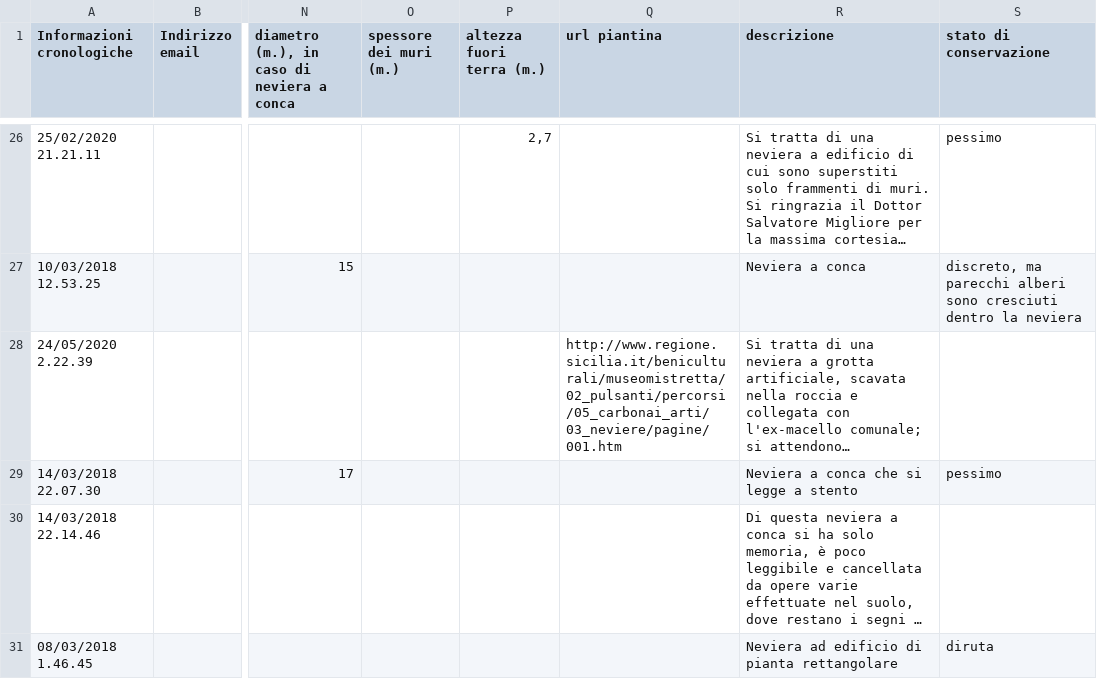
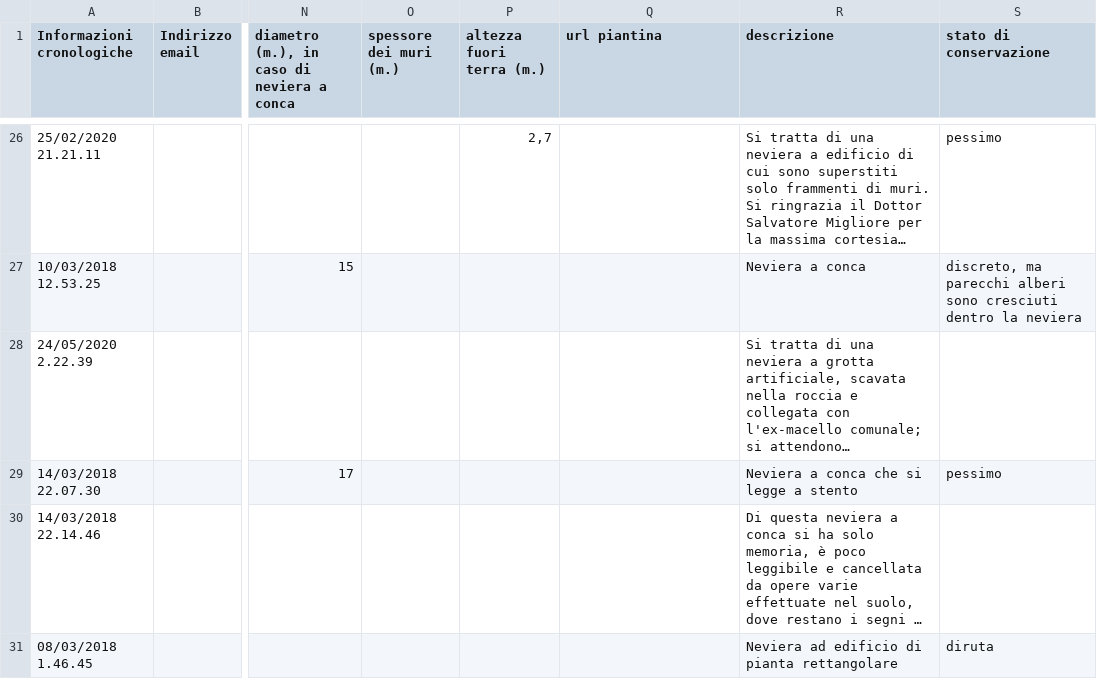
Before and after one commit to NeviereDiSicilia/nevieredisicilia.github.io, a CSV file: neviere/Neviere_di_Sicilia.csv, drawn as a sheet; only a part is shown, gaps mark what is left out; long unchanged cells end in …; the diff names each change by its address in the sheet, - before the commit and + after, or states it on an @@ line.

Commit message:
Update Neviere_di_Sicilia.csv

```diff
--- a/neviere/Neviere_di_Sicilia.csv
+++ b/neviere/Neviere_di_Sicilia.csv
-Q28 (url piantina): http://www.regione.sicilia.it/beniculturali/museomistretta/02_pulsanti/percorsi/05_carbonai_arti/03_neviere/pagine/001.htm
+Q28 (url piantina): (empty)
```
